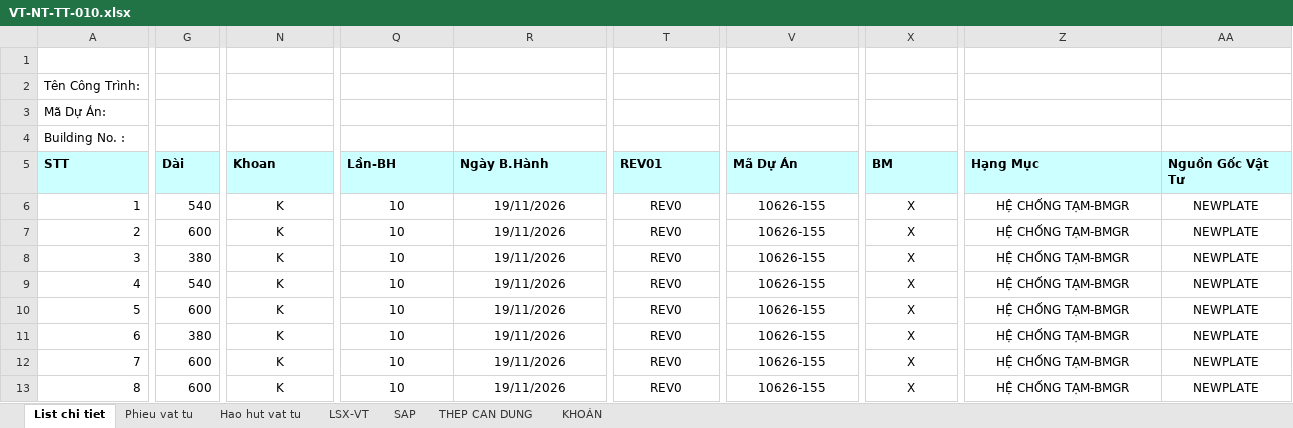
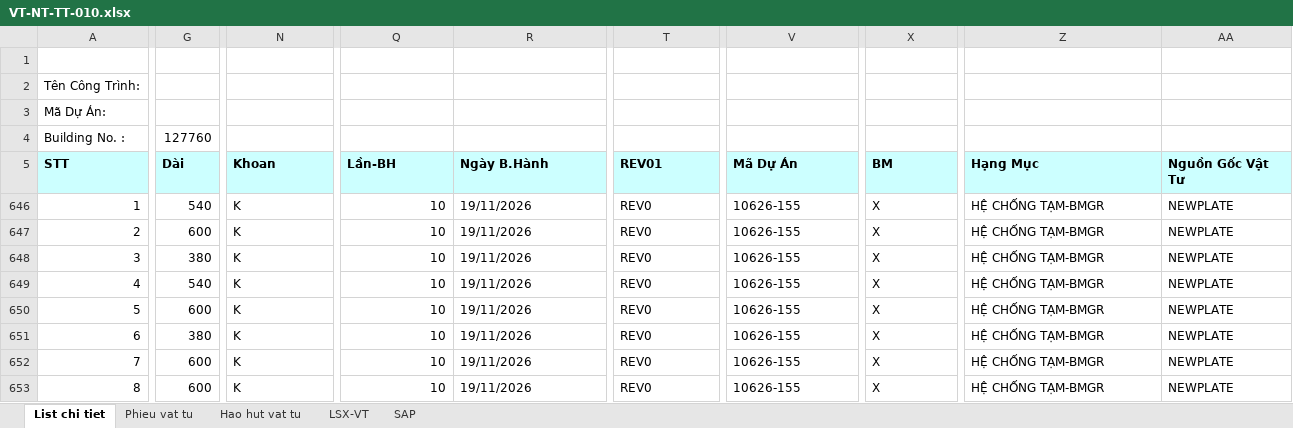
Before and after one commit to phucpt-hub/DDC-Shipyard, an Excel workbook: du_lieu/3_NESTING/VT-NT-TT-010.xlsx, sheet List chi tiet, drawn as a sheet; only a part is shown, gaps mark what is left out; values as stored, in another font and other column widths than the file's, no borders; addresses are those after the commit; the diff covers the shown part only; the diff names each change by its address in the sheet, - before the commit and + after, or states it on an @@ line.

```diff
--- a/du_lieu/3_NESTING/VT-NT-TT-010.xlsx (sheet List chi tiet)
+++ b/du_lieu/3_NESTING/VT-NT-TT-010.xlsx (sheet List chi tiet)
-sheet tab: THEP CAN DUNG
-sheet tab: KHOÁN
-G4 (Dài): (empty)
+G4 (Dài): 127760
-N646:N653 alignment: center
+N646:N653 alignment: left
-Q646:Q653 alignment: center
+Q646:Q653 alignment: right
-R646:R653 alignment: center
+R646:R653 alignment: left
-T646:T653 alignment: center
+T646:T653 alignment: left
-V646:V653 alignment: center
+V646:V653 alignment: left
-X646:X653 alignment: center
+X646:X653 alignment: left
-Z646:AA653 alignment: center
+Z646:AA653 alignment: left
```
Also changed, not shown: cell formats elsewhere in this sheet, sheet LSX-VT, sheet Hao hut vat tu, sheet SAP, sheet Phieu vat tu, formulas that keep their value, hidden cells.
